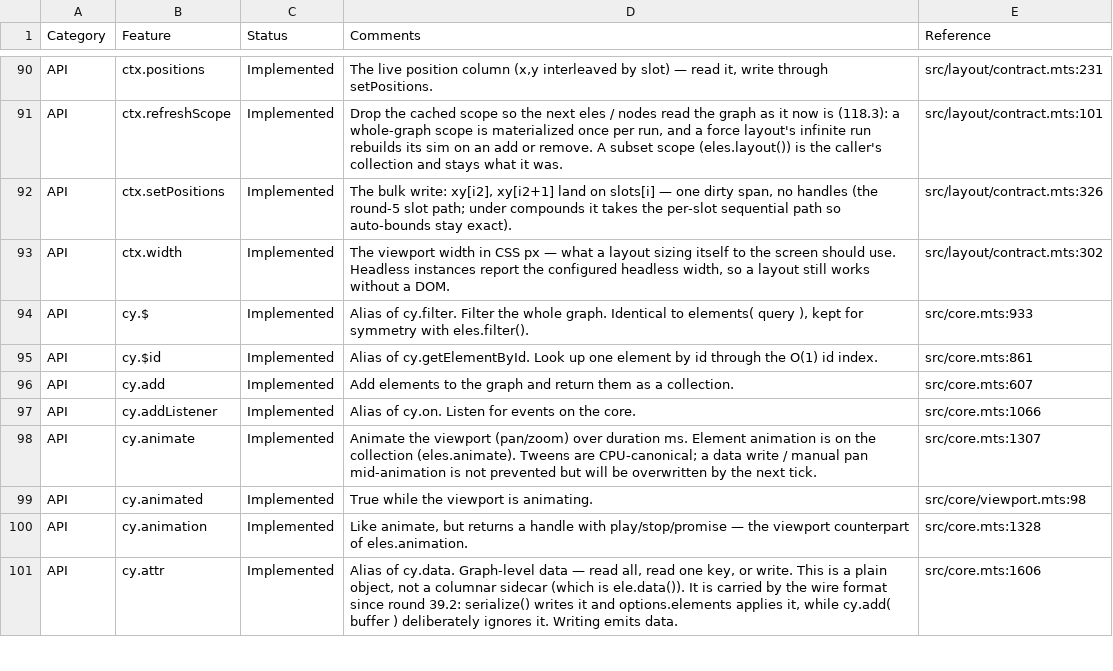
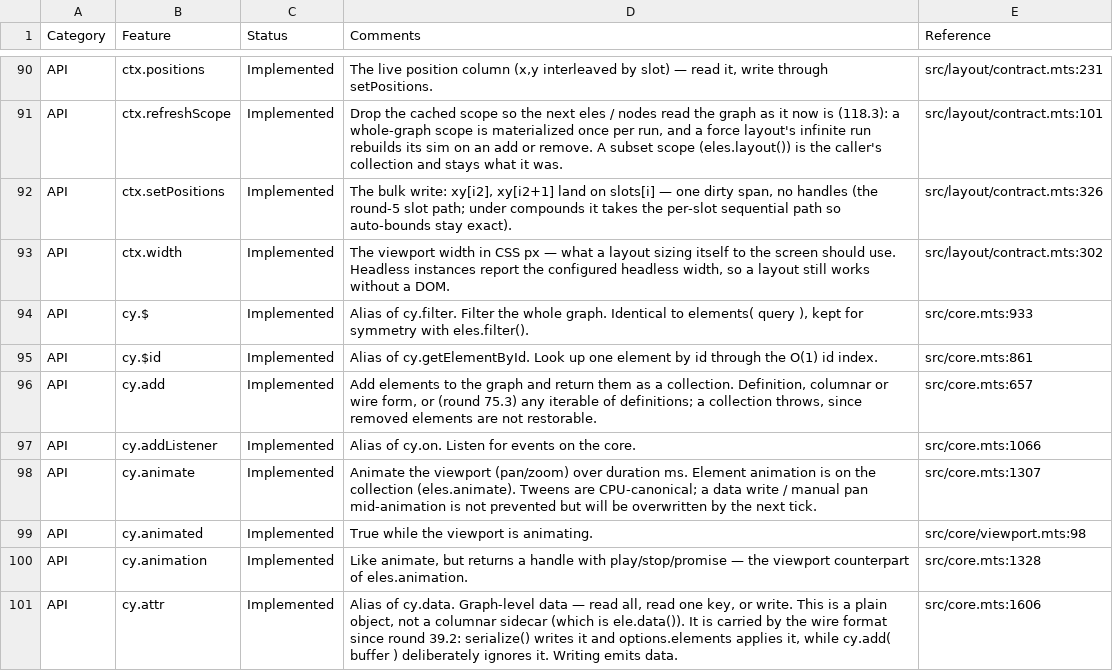
Before and after one commit to cytoscape/cytoscape.js, a CSV file: docs/features.csv, drawn as a sheet; only a part is shown, gaps mark what is left out.

```diff
--- a/docs/features.csv
+++ b/docs/features.csv
@@ -95,3 +95,3 @@ Category,Feature,Status,Comments,Reference
 "API","cy.$id","Implemented","Alias of cy.getElementById. Look up one element by id through the O(1) id index.","src/core.mts:861"
-"API","cy.add","Implemented","Add elements to the graph and return them as a collection.","src/core.mts:607"
+"API","cy.add","Implemented","Add elements to the graph and return them as a collection. Definition, columnar or wire form, or (round 75.3) any iterable of definitions; a collection throws, since removed elements are not restorable.","src/core.mts:657"
 "API","cy.addListener","Implemented","Alias of cy.on. Listen for events on the core.","src/core.mts:1066"
```
Also changed, not shown: 12 other files.
